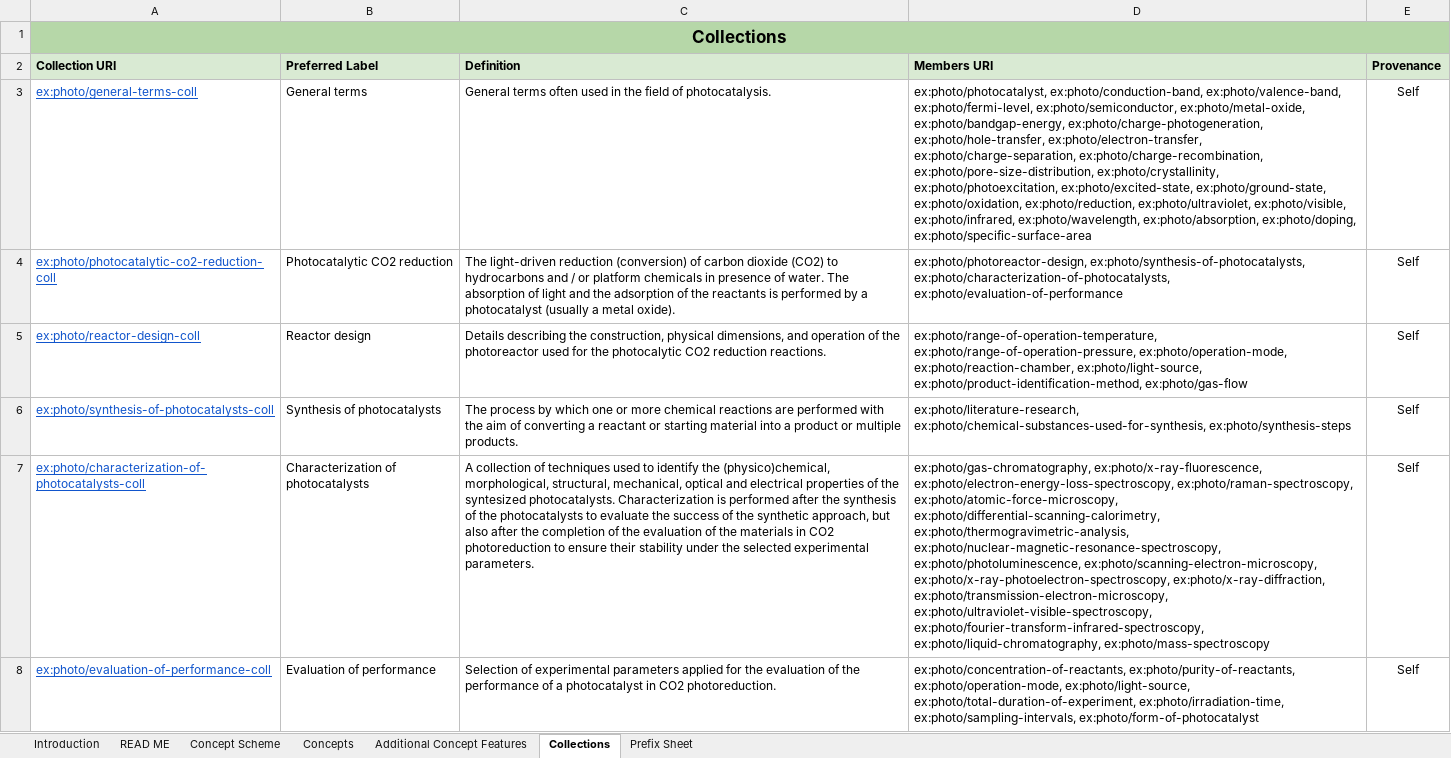
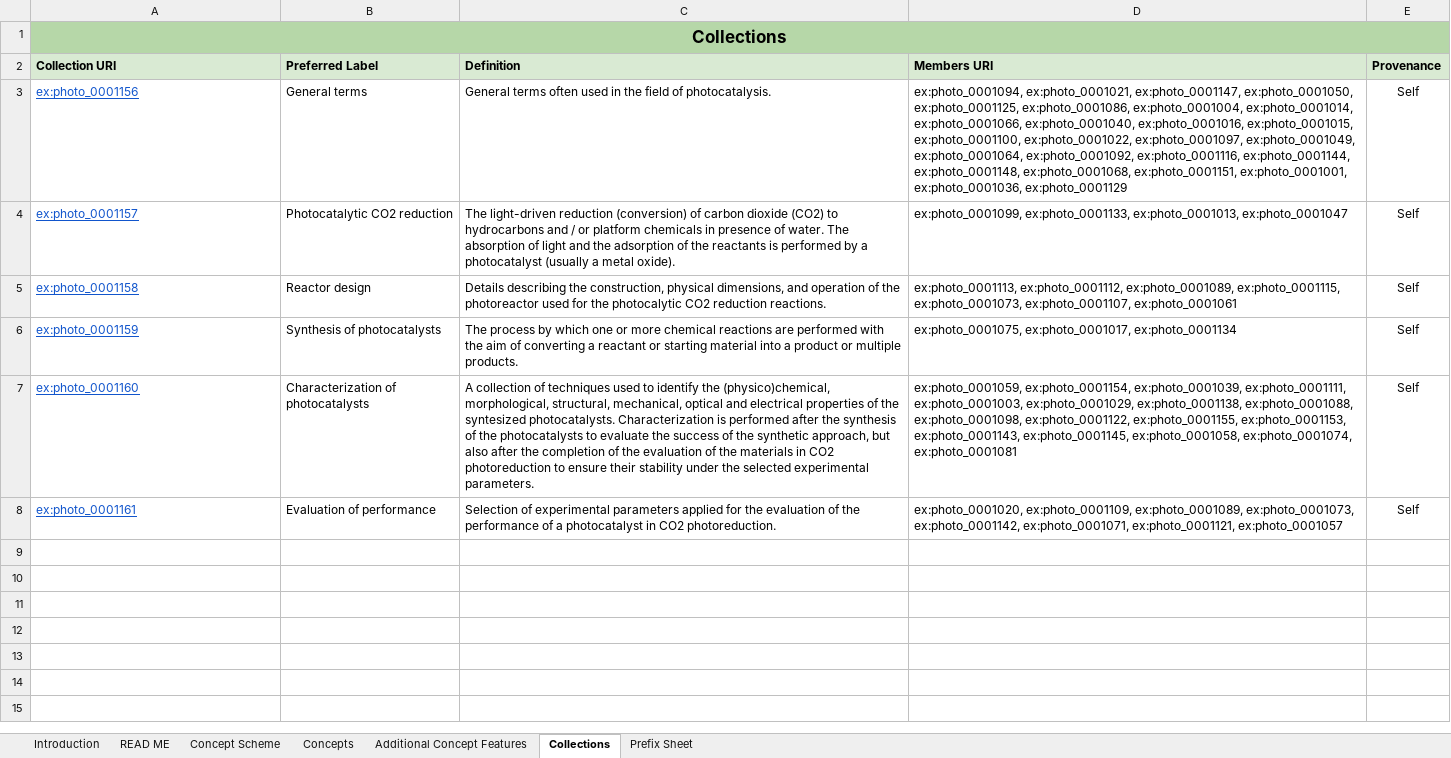
Before and after one commit to nfdi4cat/voc4cat-tool, an Excel workbook: example/Photocatalysis_LIKAT_template043_final.xlsx, sheet Collections, drawn as a sheet; values as stored, in another font and other column widths than the file's, no borders; the diff names each change by its address in the sheet, - before the commit and + after, or states it on an @@ line.

```diff
--- a/example/Photocatalysis_LIKAT_template043_final.xlsx (sheet Collections)
+++ b/example/Photocatalysis_LIKAT_template043_final.xlsx (sheet Collections)
-A3 (Collection URI): ex:photo/general-terms-coll
+A3 (Collection URI): ex:photo_0001156
-D3 (Members URI): ex:photo/photocatalyst, ex:photo/conduction-band, ex:photo/valence-band, ex:photo/fermi-level, ex:photo/semiconductor, ex:photo/metal-oxide, ex:photo/bandgap-energy, ex:photo/charge-photogeneration, ex:photo/hole-transfer, ex:photo/electron-transfer, ex:photo/charge-separation, ex:photo/charge-recombination, ex:photo/pore-size-distribution, ex:photo/crystallinity, ex:photo/photoexcitation, ex:photo/excited-state, ex:photo/ground-state, ex:photo/oxidation, ex:photo/reduction, ex:photo/ultraviolet, ex:photo/visible, ex:photo/infrared, ex:photo/wavelength, ex:photo/absorption, ex:photo/doping, ex:photo/specific-surface-area
+D3 (Members URI): ex:photo_0001094, ex:photo_0001021, ex:photo_0001147, ex:photo_0001050, ex:photo_0001125, ex:photo_0001086, ex:photo_0001004, ex:photo_0001014, ex:photo_0001066, ex:photo_0001040, ex:photo_0001016, ex:photo_0001015, ex:photo_0001100, ex:photo_0001022, ex:photo_0001097, ex:photo_0001049, ex:photo_0001064, ex:photo_0001092, ex:photo_0001116, ex:photo_0001144, ex:photo_0001148, ex:photo_0001068, ex:photo_0001151, ex:photo_0001001, ex:photo_0001036, ex:photo_0001129
-A4 (Collection URI): ex:photo/photocatalytic-co2-reduction-coll
+A4 (Collection URI): ex:photo_0001157
-D4 (Members URI): ex:photo/photoreactor-design, ex:photo/synthesis-of-photocatalysts, ex:photo/characterization-of-photocatalysts, ex:photo/evaluation-of-performance
+D4 (Members URI): ex:photo_0001099, ex:photo_0001133, ex:photo_0001013, ex:photo_0001047
-A5 (Collection URI): ex:photo/reactor-design-coll
+A5 (Collection URI): ex:photo_0001158
-D5 (Members URI): ex:photo/range-of-operation-temperature, ex:photo/range-of-operation-pressure, ex:photo/operation-mode, ex:photo/reaction-chamber, ex:photo/light-source, ex:photo/product-identification-method, ex:photo/gas-flow
+D5 (Members URI): ex:photo_0001113, ex:photo_0001112, ex:photo_0001089, ex:photo_0001115, ex:photo_0001073, ex:photo_0001107, ex:photo_0001061
-A6 (Collection URI): ex:photo/synthesis-of-photocatalysts-coll
+A6 (Collection URI): ex:photo_0001159
-D6 (Members URI): ex:photo/literature-research, ex:photo/chemical-substances-used-for-synthesis, ex:photo/synthesis-steps
+D6 (Members URI): ex:photo_0001075, ex:photo_0001017, ex:photo_0001134
-A7 (Collection URI): ex:photo/characterization-of-photocatalysts-coll
+A7 (Collection URI): ex:photo_0001160
-D7 (Members URI): ex:photo/gas-chromatography, ex:photo/x-ray-fluorescence, ex:photo/electron-energy-loss-spectroscopy, ex:photo/raman-spectroscopy, ex:photo/atomic-force-microscopy, ex:photo/differential-scanning-calorimetry, ex:photo/thermogravimetric-analysis, ex:photo/nuclear-magnetic-resonance-spectroscopy, ex:photo/photoluminescence, ex:photo/scanning-electron-microscopy, ex:photo/x-ray-photoelectron-spectroscopy, ex:photo/x-ray-diffraction, ex:photo/transmission-electron-microscopy, ex:photo/ultraviolet-visible-spectroscopy, ex:photo/fourier-transform-infrared-spectroscopy, ex:photo/liquid-chromatography, ex:photo/mass-spectroscopy
+D7 (Members URI): ex:photo_0001059, ex:photo_0001154, ex:photo_0001039, ex:photo_0001111, ex:photo_0001003, ex:photo_0001029, ex:photo_0001138, ex:photo_0001088, ex:photo_0001098, ex:photo_0001122, ex:photo_0001155, ex:photo_0001153, ex:photo_0001143, ex:photo_0001145, ex:photo_0001058, ex:photo_0001074, ex:photo_0001081
-A8 (Collection URI): ex:photo/evaluation-of-performance-coll
+A8 (Collection URI): ex:photo_0001161
-D8 (Members URI): ex:photo/concentration-of-reactants, ex:photo/purity-of-reactants, ex:photo/operation-mode, ex:photo/light-source, ex:photo/total-duration-of-experiment, ex:photo/irradiation-time, ex:photo/sampling-intervals, ex:photo/form-of-photocatalyst
+D8 (Members URI): ex:photo_0001020, ex:photo_0001109, ex:photo_0001089, ex:photo_0001073, ex:photo_0001142, ex:photo_0001071, ex:photo_0001121, ex:photo_0001057
```
Also changed, not shown: sheet Concepts, sheet Additional Concept Features, sheet Introduction, sheet Prefix Sheet, sheet Concept Scheme, charts or pictures, example/Photocatalysis_LIKAT_template043_indent.xlsx, example/Photocatalysis_LIKAT_template043_orig-fixed.xlsx, 10 other files.
